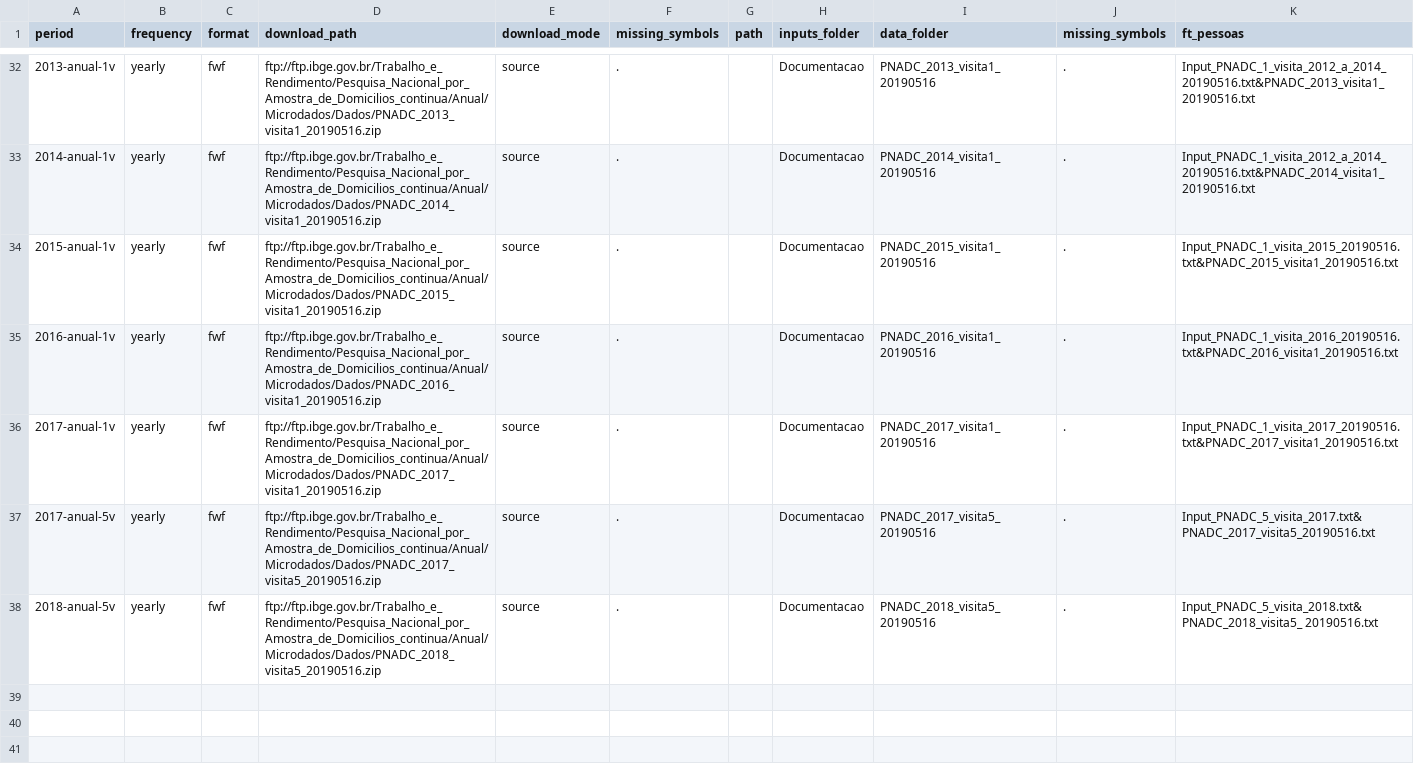
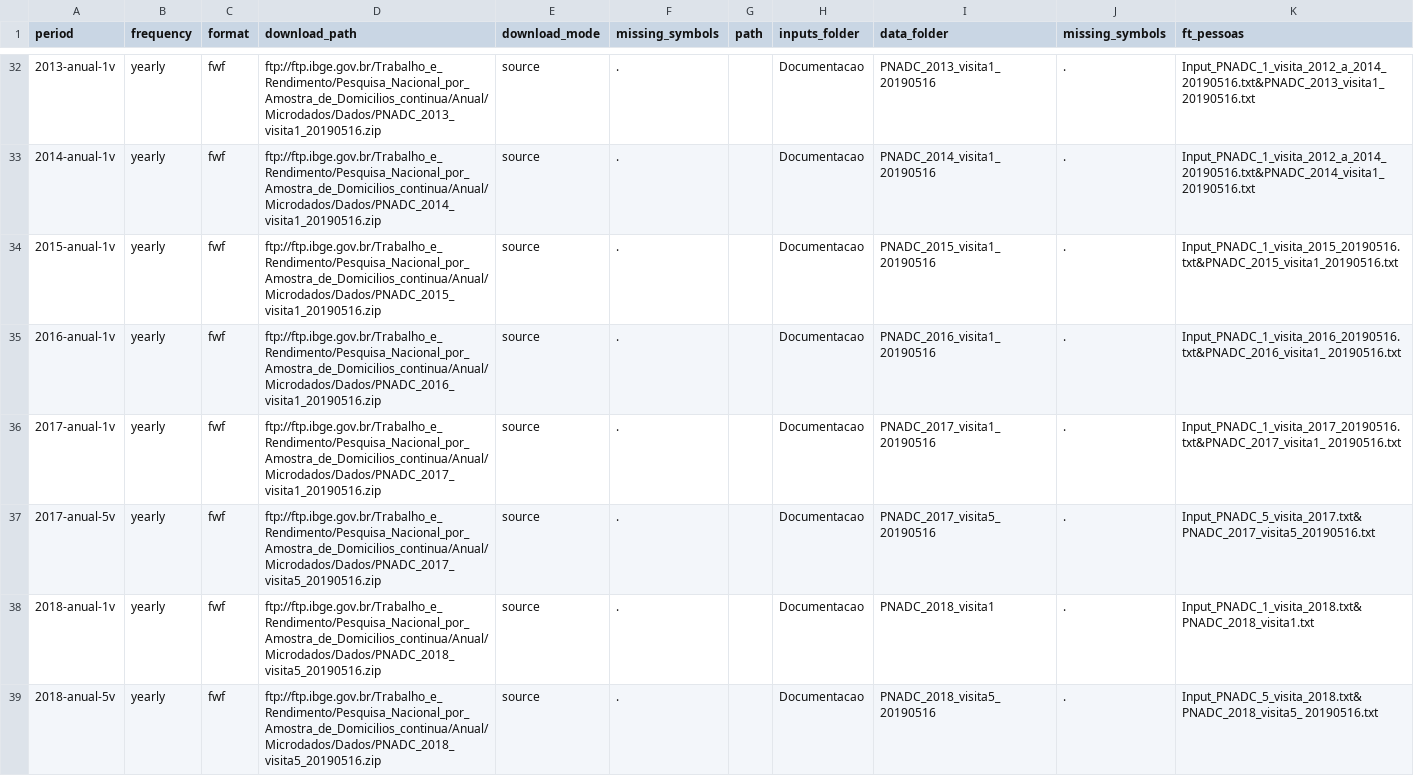
Before and after one commit to rodrigoesborges/microdadosBrasil, a CSV file: inst/extdata/PnadContinua_files_metadata_harmonization.csv, drawn as a sheet; only a part is shown, gaps mark what is left out.

Commit message:
atualização dos dicionários da pnadcontinua anual

```diff
--- a/inst/extdata/PnadContinua_files_metadata_harmonization.csv
+++ b/inst/extdata/PnadContinua_files_metadata_harmonization.csv
@@ -34,5 +34,6 @@ period;frequency;format;download_path;download_mode;missing_symbols;path;inputs_
 2015-anual-1v;yearly;fwf;ftp://ftp.ibge.gov.br/Trabalho_e_Rendimento/Pesquisa_Nacional_por_Amostra_de_Domicilios_continua/Anual/Microdados/Dados/PNADC_2015_visita1_20190516.zip;source;.;;Documentacao;PNADC_2015_visita1_20190516;.;Input_PNADC_1_visita_2015_20190516.txt&PNADC_2015_visita1_20190516.txt
-2016-anual-1v;yearly;fwf;ftp://ftp.ibge.gov.br/Trabalho_e_Rendimento/Pesquisa_Nacional_por_Amostra_de_Domicilios_continua/Anual/Microdados/Dados/PNADC_2016_visita1_20190516.zip;source;.;;Documentacao;PNADC_2016_visita1_20190516;.;Input_PNADC_1_visita_2016_20190516.txt&PNADC_2016_visita1_20190516.txt
-2017-anual-1v;yearly;fwf;ftp://ftp.ibge.gov.br/Trabalho_e_Rendimento/Pesquisa_Nacional_por_Amostra_de_Domicilios_continua/Anual/Microdados/Dados/PNADC_2017_visita1_20190516.zip;source;.;;Documentacao;PNADC_2017_visita1_20190516;.;Input_PNADC_1_visita_2017_20190516.txt&PNADC_2017_visita1_20190516.txt
+2016-anual-1v;yearly;fwf;ftp://ftp.ibge.gov.br/Trabalho_e_Rendimento/Pesquisa_Nacional_por_Amostra_de_Domicilios_continua/Anual/Microdados/Dados/PNADC_2016_visita1_20190516.zip;source;.;;Documentacao;PNADC_2016_visita1_20190516;.;Input_PNADC_1_visita_2016_20190516.txt&PNADC_2016_visita1_ 20190516.txt
+2017-anual-1v;yearly;fwf;ftp://ftp.ibge.gov.br/Trabalho_e_Rendimento/Pesquisa_Nacional_por_Amostra_de_Domicilios_continua/Anual/Microdados/Dados/PNADC_2017_visita1_20190516.zip;source;.;;Documentacao;PNADC_2017_visita1_20190516;.;Input_PNADC_1_visita_2017_20190516.txt&PNADC_2017_visita1_ 20190516.txt
 2017-anual-5v;yearly;fwf;ftp://ftp.ibge.gov.br/Trabalho_e_Rendimento/Pesquisa_Nacional_por_Amostra_de_Domicilios_continua/Anual/Microdados/Dados/PNADC_2017_visita5_20190516.zip;source;.;;Documentacao;PNADC_2017_visita5_20190516;.;Input_PNADC_5_visita_2017.txt&PNADC_2017_visita5_20190516.txt
+2018-anual-1v;yearly;fwf;ftp://ftp.ibge.gov.br/Trabalho_e_Rendimento/Pesquisa_Nacional_por_Amostra_de_Domicilios_continua/Anual/Microdados/Dados/PNADC_2018_visita5_20190516.zip;source;.;;Documentacao;PNADC_2018_visita1;.;Input_PNADC_1_visita_2018.txt&PNADC_2018_visita1.txt
 2018-anual-5v;yearly;fwf;ftp://ftp.ibge.gov.br/Trabalho_e_Rendimento/Pesquisa_Nacional_por_Amostra_de_Domicilios_continua/Anual/Microdados/Dados/PNADC_2018_visita5_20190516.zip;source;.;;Documentacao;PNADC_2018_visita5_20190516;.;Input_PNADC_5_visita_2018.txt&PNADC_2018_visita5_ 20190516.txt
```
Also changed, not shown: 3 other files.
